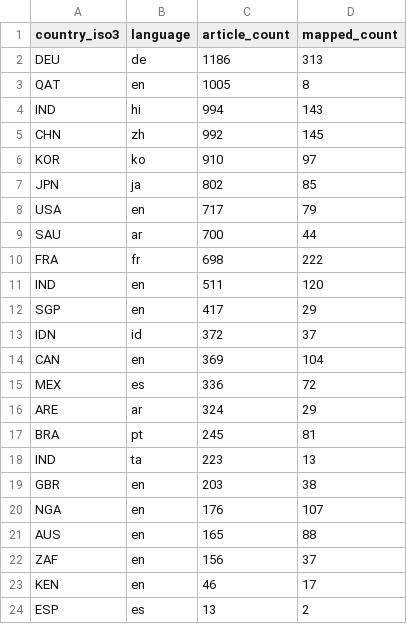
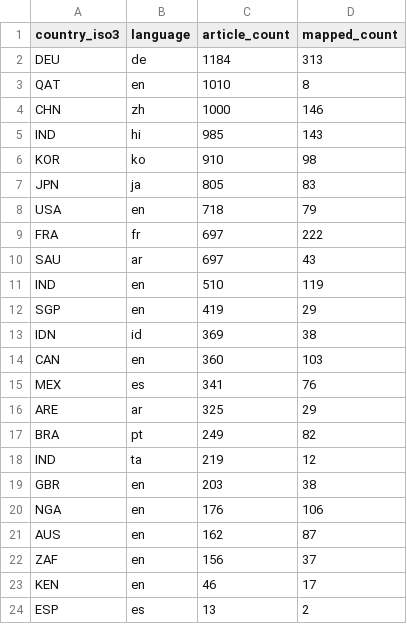
Before and after one commit to techpolicycomms/dclo-dual-track-dashboard, a CSV file: data/gold/dclo_news_country_summary.csv, drawn as a sheet.

```diff
--- a/data/gold/dclo_news_country_summary.csv
+++ b/data/gold/dclo_news_country_summary.csv
@@ -1,22 +1,22 @@
 country_iso3,language,article_count,mapped_count
-DEU,de,1186,313
-QAT,en,1005,8
-IND,hi,994,143
-CHN,zh,992,145
-KOR,ko,910,97
-JPN,ja,802,85
-USA,en,717,79
-SAU,ar,700,44
-FRA,fr,698,222
-IND,en,511,120
-SGP,en,417,29
-IDN,id,372,37
-CAN,en,369,104
-MEX,es,336,72
-ARE,ar,324,29
-BRA,pt,245,81
-IND,ta,223,13
+DEU,de,1184,313
+QAT,en,1010,8
+CHN,zh,1000,146
+IND,hi,985,143
+KOR,ko,910,98
+JPN,ja,805,83
+USA,en,718,79
+FRA,fr,697,222
+SAU,ar,697,43
+IND,en,510,119
+SGP,en,419,29
+IDN,id,369,38
+CAN,en,360,103
+MEX,es,341,76
+ARE,ar,325,29
+BRA,pt,249,82
+IND,ta,219,12
 GBR,en,203,38
-NGA,en,176,107
-AUS,en,165,88
+NGA,en,176,106
+AUS,en,162,87
 ZAF,en,156,37
```
Also changed, not shown: 3 other files.
